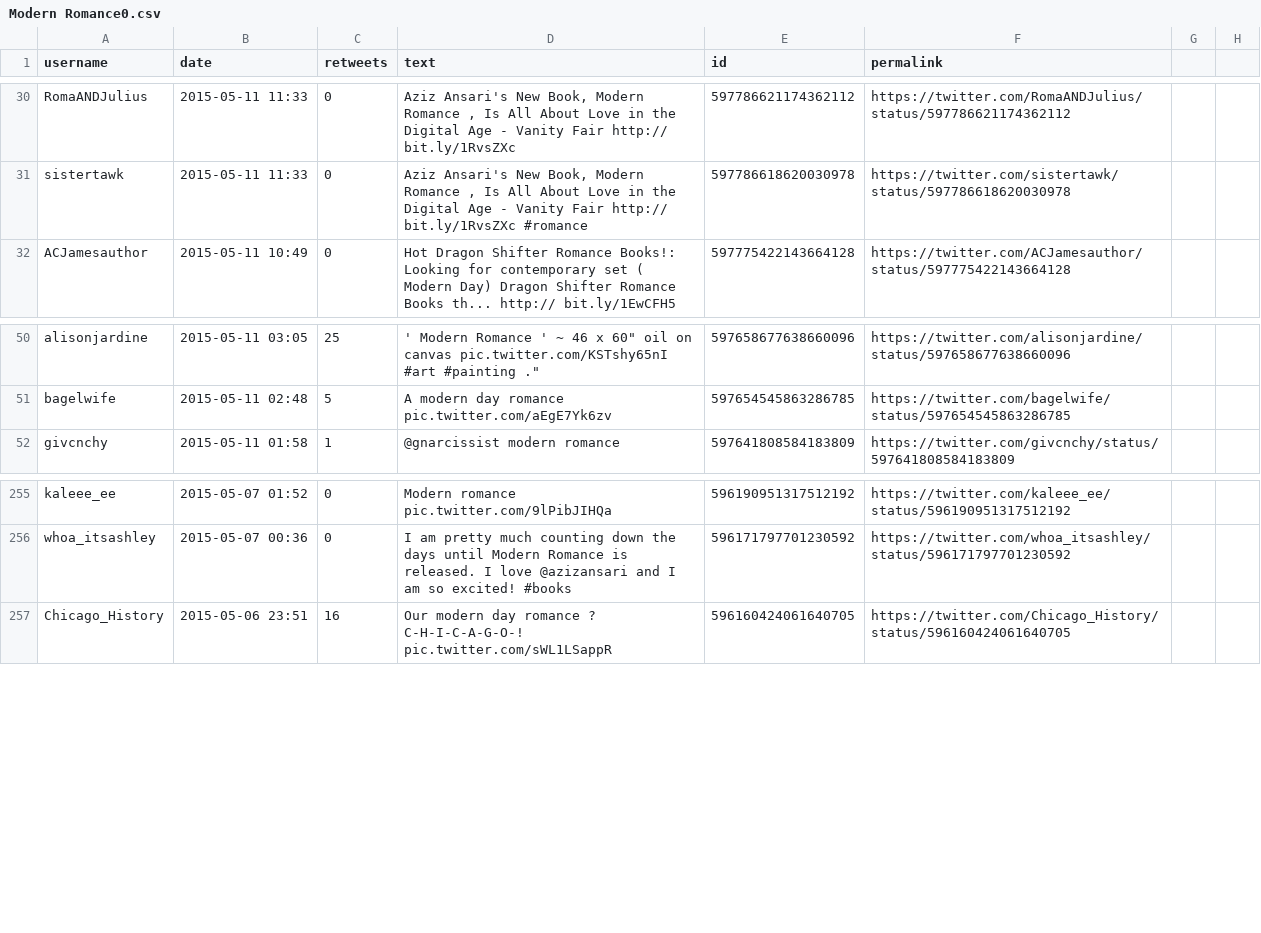
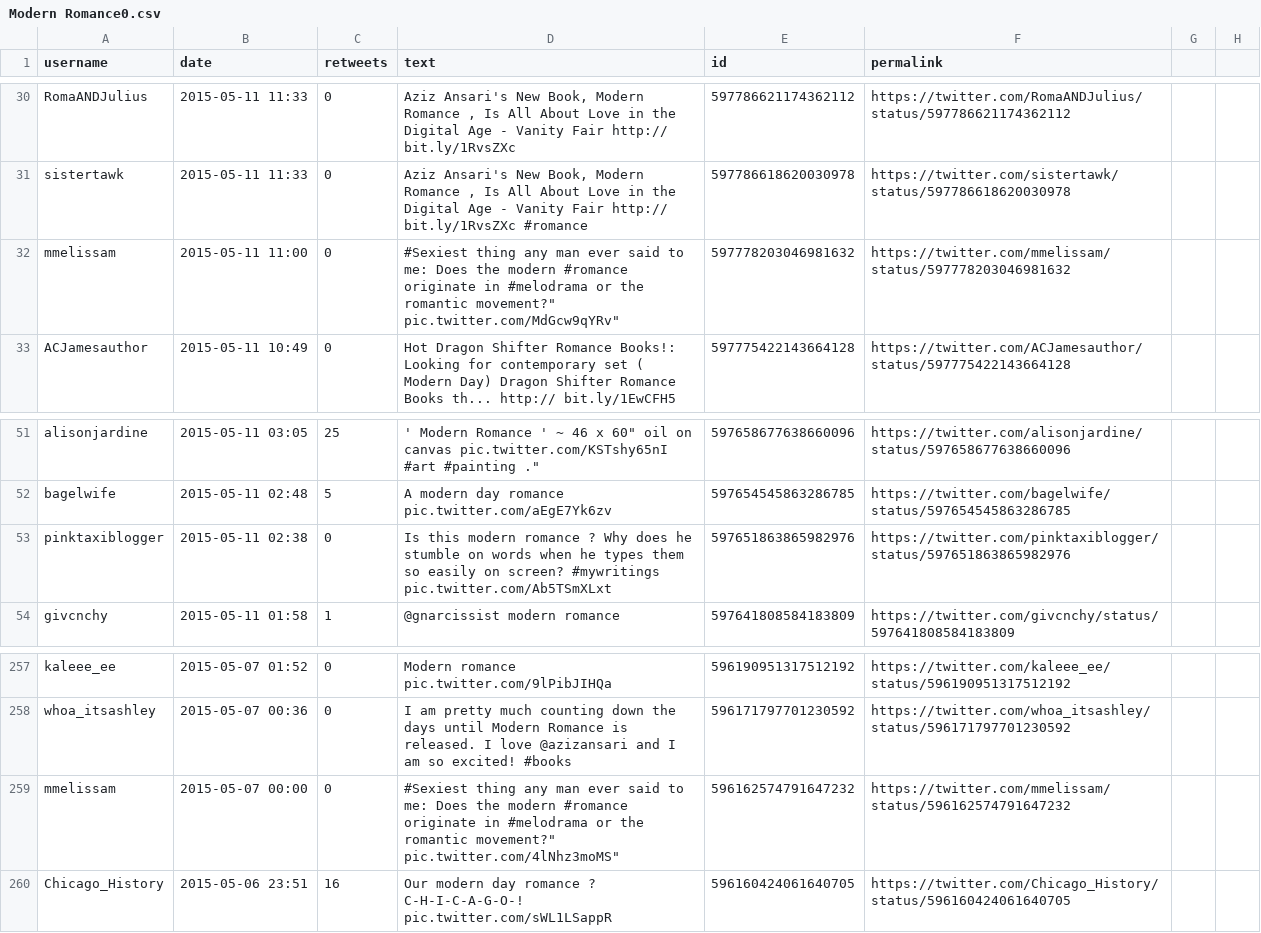
Before and after one commit to rdk5/wheres-my-data-dude, a CSV file: Tweet Retrieval/Data/Modern Romance Data/Modern Romance0.csv, drawn as a sheet; only a part is shown, gaps mark what is left out; the diff names each change by its address in the sheet, - before the commit and + after, or states it on an @@ line.

```diff
--- a/Tweet Retrieval/Data/Modern Romance Data/Modern Romance0.csv
+++ b/Tweet Retrieval/Data/Modern Romance Data/Modern Romance0.csv
+row 32: mmelissam | 2015-05-11 11:00 | 0 | #Sexiest thing any man ever said to me: Does the modern #romance originate in #melodrama or the romantic movement?" pic.twitter.com/MdGcw9qYRv" | 597778203046981632 | https://twitter.com/mmelissam/status/597778203046981632
+row 53: pinktaxiblogger | 2015-05-11 02:38 | 0 | Is this modern romance ? Why does he stumble on words when he types them so easily on screen? #mywritings pic.twitter.com/Ab5TSmXLxt | 597651863865982976 | https://twitter.com/pinktaxiblogger/status/597651863865982976
+row 259: mmelissam | 2015-05-07 00:00 | 0 | #Sexiest thing any man ever said to me: Does the modern #romance originate in #melodrama or the romantic movement?" pic.twitter.com/4lNhz3moMS" | 596162574791647232 | https://twitter.com/mmelissam/status/596162574791647232
```
Also changed, not shown: Tweet Retrieval/Data/Modern Romance Data/Modern Romance1.csv, Tweet Retrieval/Data/Modern Romance Data/Modern Romance2.csv, 37 other files.
